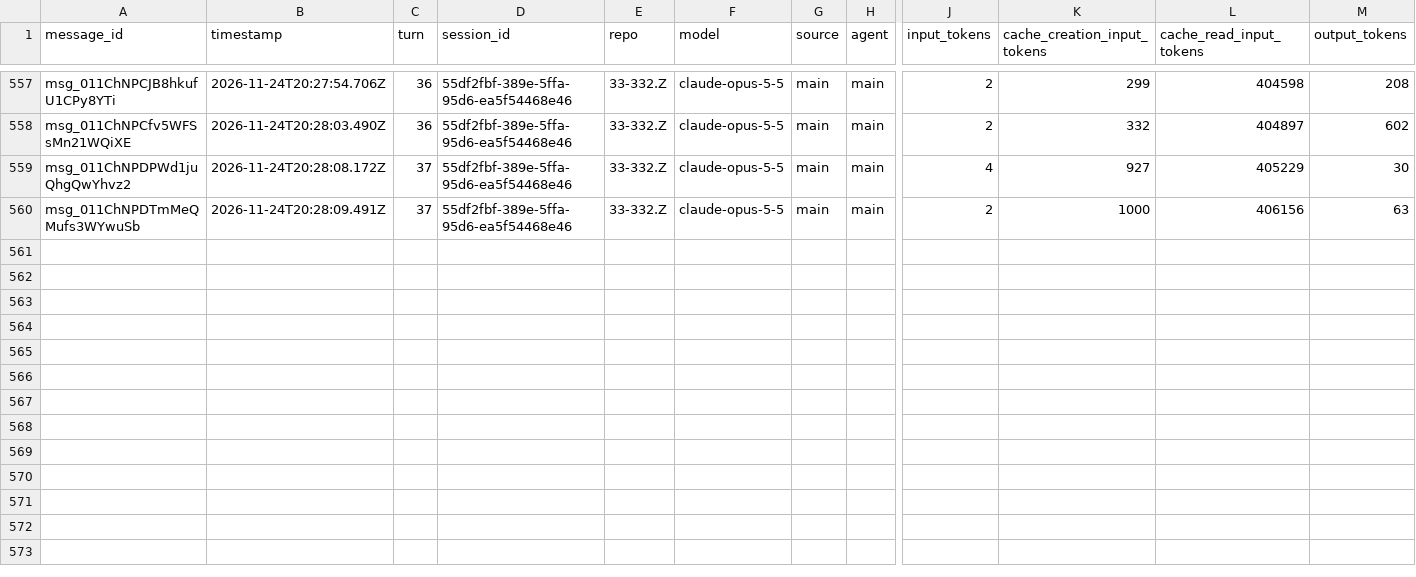
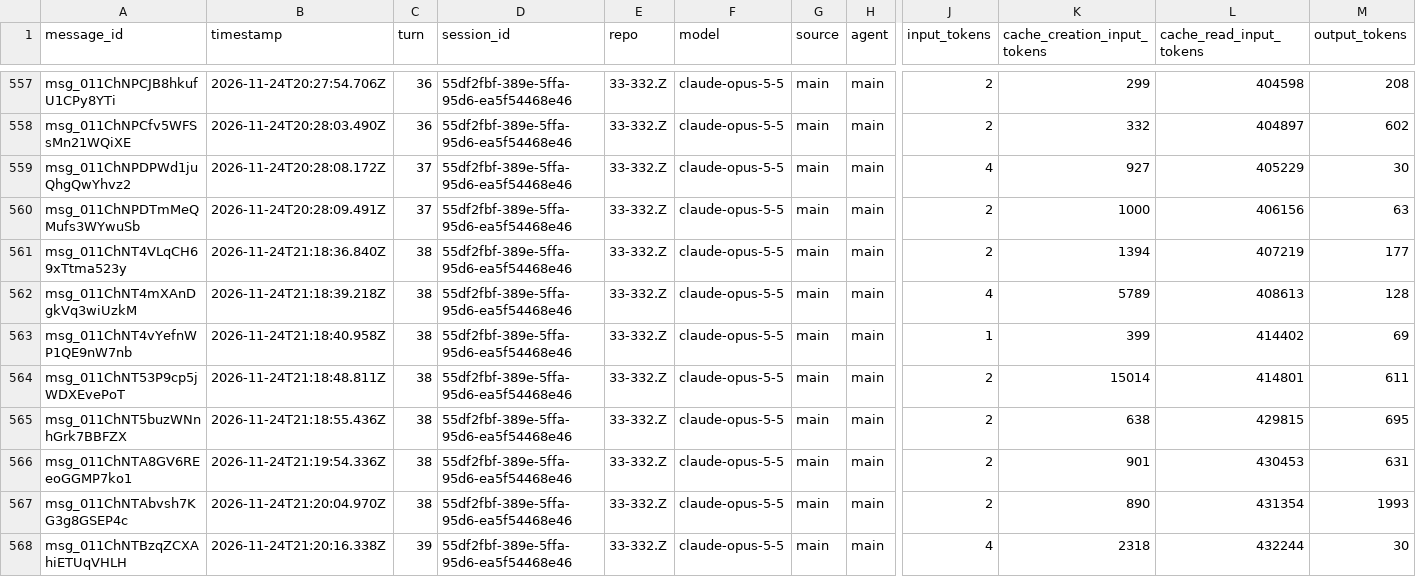
Before and after one commit to rhope-ops/33-332.Z, a CSV file: sessions/55df2fbf-389e-5ffa-95d6-ea5f54468e46.csv, drawn as a sheet; only a part is shown, gaps mark what is left out; rows hold the shown columns only; the diff names each change by its address in the sheet, - before the commit and + after, or states it on an @@ line.

```diff
--- a/sessions/55df2fbf-389e-5ffa-95d6-ea5f54468e46.csv
+++ b/sessions/55df2fbf-389e-5ffa-95d6-ea5f54468e46.csv
+row 561: msg_011ChNT4VLqCH69xTtma523y | 2026-11-24T21:18:36.840Z | 38 | 55df2fbf-389e-5ffa-95d6-ea5f54468e46 | 33-332.Z | claude-opus-5-5 | main | main | 2 | 1394 | 407219 | 177
+row 562: msg_011ChNT4mXAnDgkVq3wiUzkM | 2026-11-24T21:18:39.218Z | 38 | 55df2fbf-389e-5ffa-95d6-ea5f54468e46 | 33-332.Z | claude-opus-5-5 | main | main | 4 | 5789 | 408613 | 128
+row 563: msg_011ChNT4vYefnWP1QE9nW7nb | 2026-11-24T21:18:40.958Z | 38 | 55df2fbf-389e-5ffa-95d6-ea5f54468e46 | 33-332.Z | claude-opus-5-5 | main | main | 1 | 399 | 414402 | 69
+row 564: msg_011ChNT53P9cp5jWDXEvePoT | 2026-11-24T21:18:48.811Z | 38 | 55df2fbf-389e-5ffa-95d6-ea5f54468e46 | 33-332.Z | claude-opus-5-5 | main | main | 2 | 15014 | 414801 | 611
+row 565: msg_011ChNT5buzWNnhGrk7BBFZX | 2026-11-24T21:18:55.436Z | 38 | 55df2fbf-389e-5ffa-95d6-ea5f54468e46 | 33-332.Z | claude-opus-5-5 | main | main | 2 | 638 | 429815 | 695
+row 566: msg_011ChNTA8GV6REeoGGMP7ko1 | 2026-11-24T21:19:54.336Z | 38 | 55df2fbf-389e-5ffa-95d6-ea5f54468e46 | 33-332.Z | claude-opus-5-5 | main | main | 2 | 901 | 430453 | 631
+row 567: msg_011ChNTAbvsh7KG3g8GSEP4c | 2026-11-24T21:20:04.970Z | 38 | 55df2fbf-389e-5ffa-95d6-ea5f54468e46 | 33-332.Z | claude-opus-5-5 | main | main | 2 | 890 | 431354 | 1993
+row 568: msg_011ChNTBzqZCXAhiETUqVHLH | 2026-11-24T21:20:16.338Z | 39 | 55df2fbf-389e-5ffa-95d6-ea5f54468e46 | 33-332.Z | claude-opus-5-5 | main | main | 4 | 2318 | 432244 | 30
```
